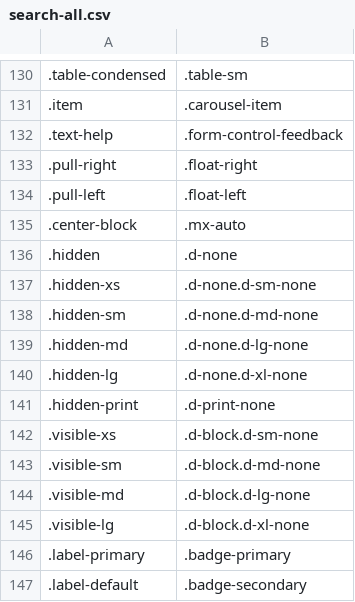
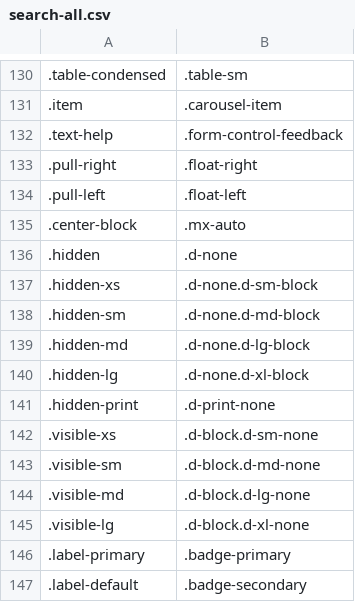
Before and after one commit to tonitone/bootstrap-upgrade-helper, a CSV file: search-rules/search-all.csv, drawn as a sheet; only a part is shown, gaps mark what is left out.

Commit message:
added: fix hidden-XX rules

```diff
--- a/search-rules/search-all.csv
+++ b/search-rules/search-all.csv
@@ -136,6 +136,6 @@
 .hidden,.d-none
-.hidden-xs,.d-none.d-sm-none
-.hidden-sm,.d-none.d-md-none
-.hidden-md,.d-none.d-lg-none
-.hidden-lg,.d-none.d-xl-none
+.hidden-xs,.d-none.d-sm-block
+.hidden-sm,.d-none.d-md-block
+.hidden-md,.d-none.d-lg-block
+.hidden-lg,.d-none.d-xl-block
 .hidden-print,.d-print-none
```
Also changed, not shown: search-rules/will-replace.csv.
